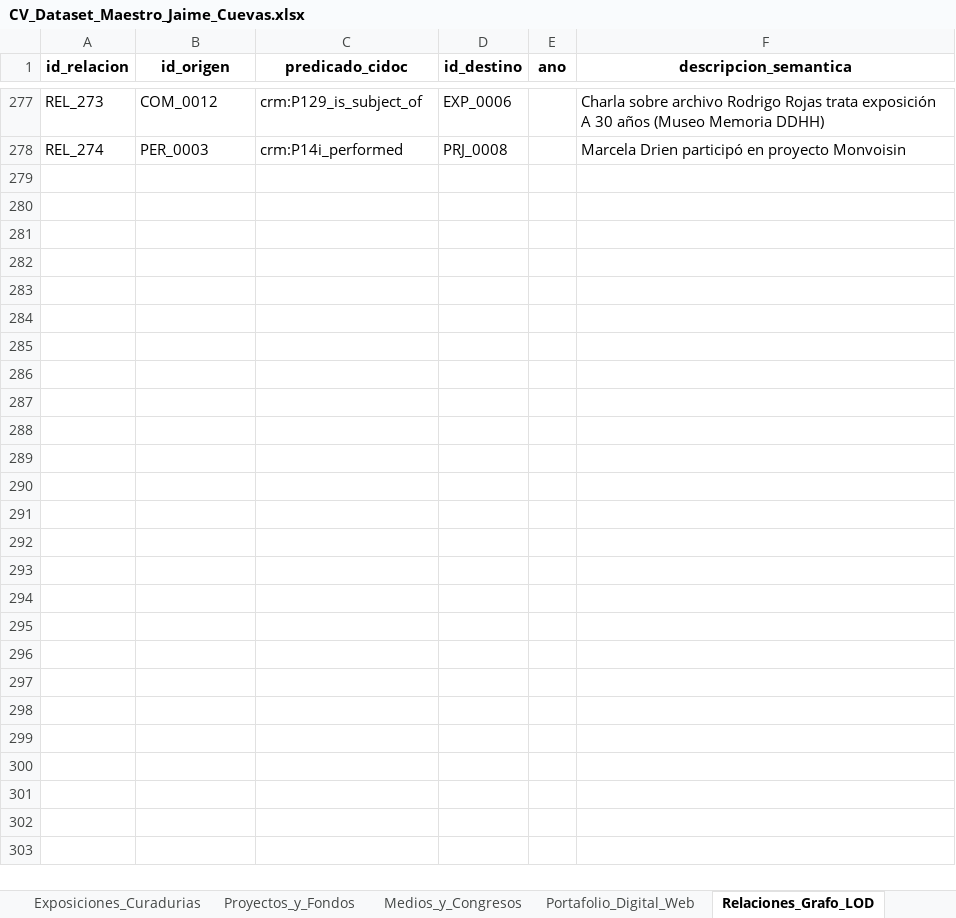
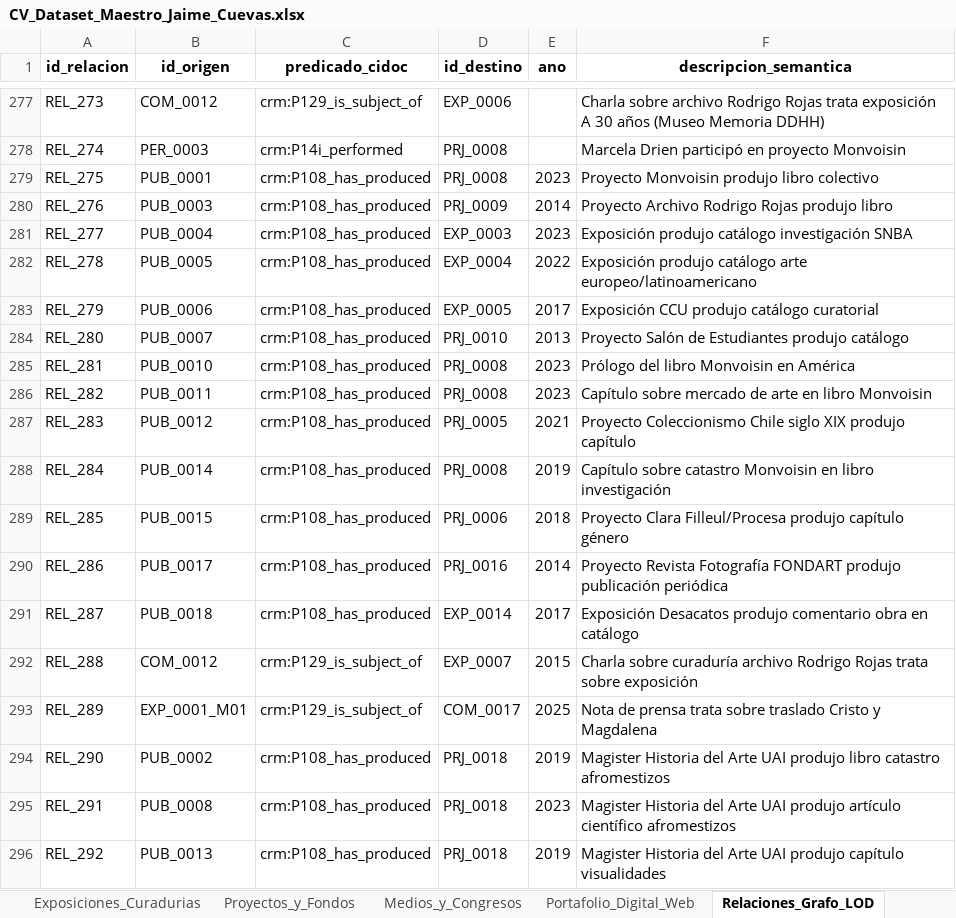
Before and after one commit to jaimeacuevas-cmd/jaime-cuevas-cv, an Excel workbook: data/CV_Dataset_Maestro_Jaime_Cuevas.xlsx, sheet Relaciones_Grafo_LOD, drawn as a sheet; only a part is shown, gaps mark what is left out; values as stored, in another font and other column widths than the file's, no borders; the diff names each change by its address in the sheet, - before the commit and + after, or states it on an @@ line.

```diff
--- a/data/CV_Dataset_Maestro_Jaime_Cuevas.xlsx (sheet Relaciones_Grafo_LOD)
+++ b/data/CV_Dataset_Maestro_Jaime_Cuevas.xlsx (sheet Relaciones_Grafo_LOD)
+row 279: REL_275 | PUB_0001 | crm:P108_has_produced | PRJ_0008 | 2023 | Proyecto Monvoisin produjo libro colectivo
+row 280: REL_276 | PUB_0003 | crm:P108_has_produced | PRJ_0009 | 2014 | Proyecto Archivo Rodrigo Rojas produjo libro
+row 281: REL_277 | PUB_0004 | crm:P108_has_produced | EXP_0003 | 2023 | Exposición produjo catálogo investigación SNBA
+row 282: REL_278 | PUB_0005 | crm:P108_has_produced | EXP_0004 | 2022 | Exposición produjo catálogo arte europeo/latinoamericano
+row 283: REL_279 | PUB_0006 | crm:P108_has_produced | EXP_0005 | 2017 | Exposición CCU produjo catálogo curatorial
+row 284: REL_280 | PUB_0007 | crm:P108_has_produced | PRJ_0010 | 2013 | Proyecto Salón de Estudiantes produjo catálogo
+row 285: REL_281 | PUB_0010 | crm:P108_has_produced | PRJ_0008 | 2023 | Prólogo del libro Monvoisin en América
+row 286: REL_282 | PUB_0011 | crm:P108_has_produced | PRJ_0008 | 2023 | Capítulo sobre mercado de arte en libro Monvoisin
+row 287: REL_283 | PUB_0012 | crm:P108_has_produced | PRJ_0005 | 2021 | Proyecto Coleccionismo Chile siglo XIX produjo capítulo
+row 288: REL_284 | PUB_0014 | crm:P108_has_produced | PRJ_0008 | 2019 | Capítulo sobre catastro Monvoisin en libro investigación
+row 289: REL_285 | PUB_0015 | crm:P108_has_produced | PRJ_0006 | 2018 | Proyecto Clara Filleul/Procesa produjo capítulo género
+row 290: REL_286 | PUB_0017 | crm:P108_has_produced | PRJ_0016 | 2014 | Proyecto Revista Fotografía FONDART produjo publicación periódica
+row 291: REL_287 | PUB_0018 | crm:P108_has_produced | EXP_0014 | 2017 | Exposición Desacatos produjo comentario obra en catálogo
+row 292: REL_288 | COM_0012 | crm:P129_is_subject_of | EXP_0007 | 2015 | Charla sobre curaduría archivo Rodrigo Rojas trata sobre exposición
+row 293: REL_289 | EXP_0001_M01 | crm:P129_is_subject_of | COM_0017 | 2025 | Nota de prensa trata sobre traslado Cristo y Magdalena
+row 294: REL_290 | PUB_0002 | crm:P108_has_produced | PRJ_0018 | 2019 | Magister Historia del Arte UAI produjo libro catastro afromestizos
+row 295: REL_291 | PUB_0008 | crm:P108_has_produced | PRJ_0018 | 2023 | Magister Historia del Arte UAI produjo artículo científico afromestizos
+row 296: REL_292 | PUB_0013 | crm:P108_has_produced | PRJ_0018 | 2019 | Magister Historia del Arte UAI produjo capítulo visualidades
```
Also changed, not shown: sheet Proyectos_y_Fondos, 2 other files.
